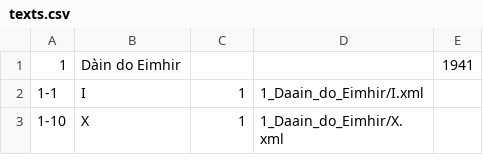
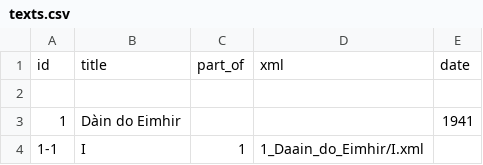
Before and after one commit to Digital-Archive-of-Scotttish-Gaelic/gadelica, a CSV file: corpas/code/mm_utilities/texts.csv, drawn as a sheet; only a part is shown; the shorter side is filled out with more unchanged rows.

Commit message:
CSVs for database tables

```diff
--- a/corpas/code/mm_utilities/texts.csv
+++ b/corpas/code/mm_utilities/texts.csv
@@ -1 +1,3 @@
+id,title,part_of,xml,date
+
 1,Dàin do Eimhir,,,1941
```
Also changed, not shown: 4 other files.
